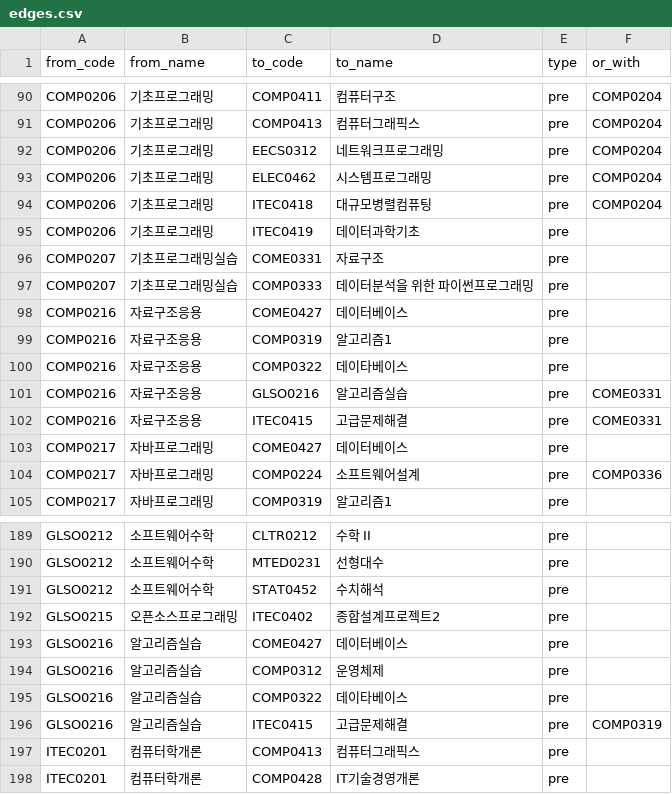
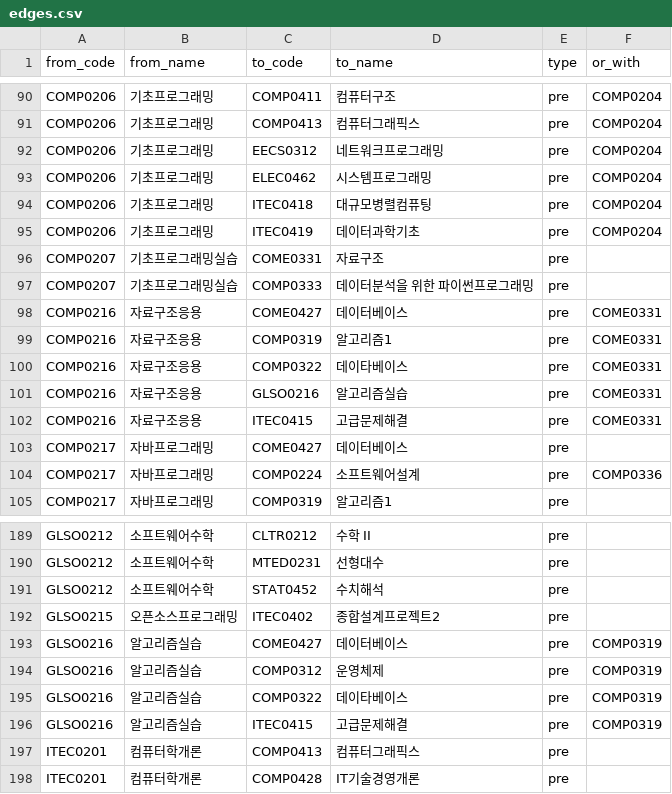
Before and after one commit to junyoung2147/CSE_Hackathon, a CSV file: data/graph_data/edges.csv, drawn as a sheet; only a part is shown, gaps mark what is left out; the diff covers the shown part only.

```diff
--- a/data/graph_data/edges.csv
+++ b/data/graph_data/edges.csv
@@ -94,8 +94,8 @@ COMP0206,기초프로그래밍,ELEC0462,시스템프로그래밍,pre,COMP0204
 COMP0206,기초프로그래밍,ITEC0418,대규모병렬컴퓨팅,pre,COMP0204
-COMP0206,기초프로그래밍,ITEC0419,데이터과학기초,pre,
+COMP0206,기초프로그래밍,ITEC0419,데이터과학기초,pre,COMP0204
 COMP0207,기초프로그래밍실습,COME0331,자료구조,pre,
 COMP0207,기초프로그래밍실습,COMP0333,데이터분석을 위한 파이썬프로그래밍,pre,
-COMP0216,자료구조응용,COME0427,데이터베이스,pre,
-COMP0216,자료구조응용,COMP0319,알고리즘1,pre,
-COMP0216,자료구조응용,COMP0322,데이타베이스,pre,
+COMP0216,자료구조응용,COME0427,데이터베이스,pre,COME0331
+COMP0216,자료구조응용,COMP0319,알고리즘1,pre,COME0331
+COMP0216,자료구조응용,COMP0322,데이타베이스,pre,COME0331
 COMP0216,자료구조응용,GLSO0216,알고리즘실습,pre,COME0331
@@ -192,5 +192,5 @@ GLSO0212,소프트웨어수학,STAT0452,수치해석,pre,
 GLSO0215,오픈소스프로그래밍,ITEC0402,종합설계프로젝트2,pre,
-GLSO0216,알고리즘실습,COME0427,데이터베이스,pre,
-GLSO0216,알고리즘실습,COMP0312,운영체제,pre,
-GLSO0216,알고리즘실습,COMP0322,데이타베이스,pre,
+GLSO0216,알고리즘실습,COME0427,데이터베이스,pre,COMP0319
+GLSO0216,알고리즘실습,COMP0312,운영체제,pre,COMP0319
+GLSO0216,알고리즘실습,COMP0322,데이타베이스,pre,COMP0319
 GLSO0216,알고리즘실습,ITEC0415,고급문제해결,pre,COMP0319
```
Also changed, not shown: 36 edited cells elsewhere in this file, 15 other files.
